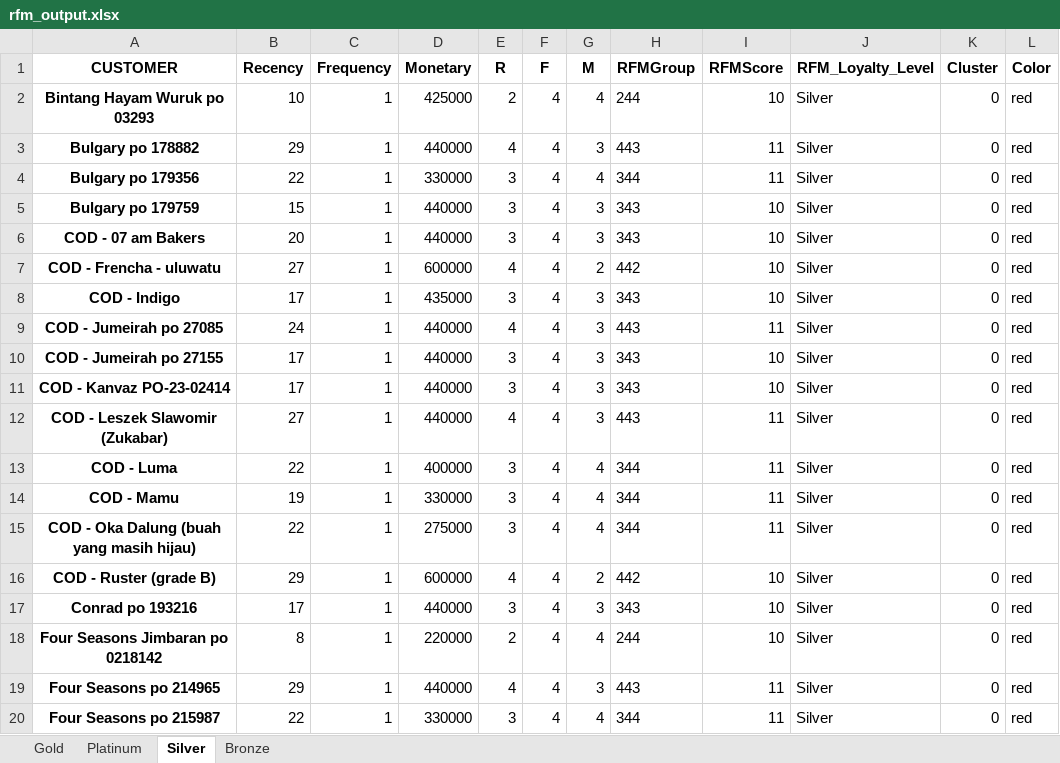
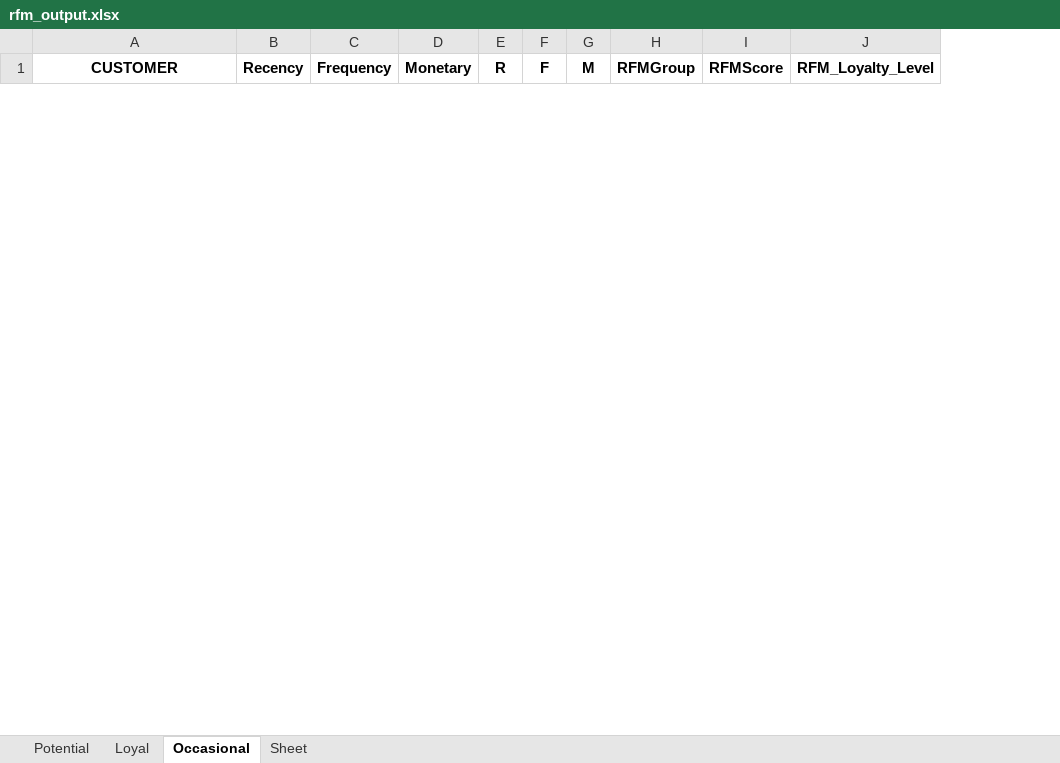
Before and after one commit to triskaaaw/DAV, an Excel workbook: rfm_output.xlsx, sheet Occasional, drawn as a sheet; only a part is shown; values as stored, in another font and other column widths than the file's, no borders; removed rows and columns are numbered as before the commit, all else as after; the diff covers the shown part only; the diff names each change by its address in the sheet, - before the commit and + after, or states it on an @@ line.

Commit message:
Menambahkan KMeans Clustering

```diff
--- a/rfm_output.xlsx (sheet Occasional)
+++ b/rfm_output.xlsx (sheet Occasional)
-sheet tab: Gold
+sheet tab: Potential
-sheet tab: Platinum
+sheet tab: Loyal
-sheet tab: Silver
+sheet tab: Occasional
-sheet tab: Bronze
+sheet tab: Sheet
-column K (Cluster), empty
-column L (Color), empty
-row 2: Bintang Hayam Wuruk po 03293 | 10 | 1 | 425000 | 2 | 4 | 4 | 244 | 10 | Silver | 0 | red
-row 3: Bulgary po 178882 | 29 | 1 | 440000 | 4 | 4 | 3 | 443 | 11 | Silver | 0 | red
-row 4: Bulgary po 179356 | 22 | 1 | 330000 | 3 | 4 | 4 | 344 | 11 | Silver | 0 | red
-row 5: Bulgary po 179759 | 15 | 1 | 440000 | 3 | 4 | 3 | 343 | 10 | Silver | 0 | red
-row 6: COD - 07 am Bakers | 20 | 1 | 440000 | 3 | 4 | 3 | 343 | 10 | Silver | 0 | red
-row 7: COD - Frencha - uluwatu | 27 | 1 | 600000 | 4 | 4 | 2 | 442 | 10 | Silver | 0 | red
-row 8: COD - Indigo | 17 | 1 | 435000 | 3 | 4 | 3 | 343 | 10 | Silver | 0 | red
-row 9: COD - Jumeirah po 27085 | 24 | 1 | 440000 | 4 | 4 | 3 | 443 | 11 | Silver | 0 | red
-row 10: COD - Jumeirah po 27155 | 17 | 1 | 440000 | 3 | 4 | 3 | 343 | 10 | Silver | 0 | red
-row 11: COD - Kanvaz PO-23-02414 | 17 | 1 | 440000 | 3 | 4 | 3 | 343 | 10 | Silver | 0 | red
-row 12: COD - Leszek Slawomir (Zukabar) | 27 | 1 | 440000 | 4 | 4 | 3 | 443 | 11 | Silver | 0 | red
-row 13: COD - Luma | 22 | 1 | 400000 | 3 | 4 | 4 | 344 | 11 | Silver | 0 | red
-row 14: COD - Mamu | 19 | 1 | 330000 | 3 | 4 | 4 | 344 | 11 | Silver | 0 | red
-row 15: COD - Oka Dalung (buah yang masih hijau) | 22 | 1 | 275000 | 3 | 4 | 4 | 344 | 11 | Silver | 0 | red
-row 16: COD - Ruster (grade B) | 29 | 1 | 600000 | 4 | 4 | 2 | 442 | 10 | Silver | 0 | red
-row 17: Conrad po 193216 | 17 | 1 | 440000 | 3 | 4 | 3 | 343 | 10 | Silver | 0 | red
-row 18: Four Seasons Jimbaran po 0218142 | 8 | 1 | 220000 | 2 | 4 | 4 | 244 | 10 | Silver | 0 | red
-row 19: Four Seasons po 214965 | 29 | 1 | 440000 | 4 | 4 | 3 | 443 | 11 | Silver | 0 | red
-row 20: Four Seasons po 215987 | 22 | 1 | 330000 | 3 | 4 | 4 | 344 | 11 | Silver | 0 | red
```
Also changed, not shown: 30 added rows and 51 removed rows elsewhere in this sheet, sheet Loyal, sheet Potential, sheet Sheet, output.xlsx, 2 other files.
